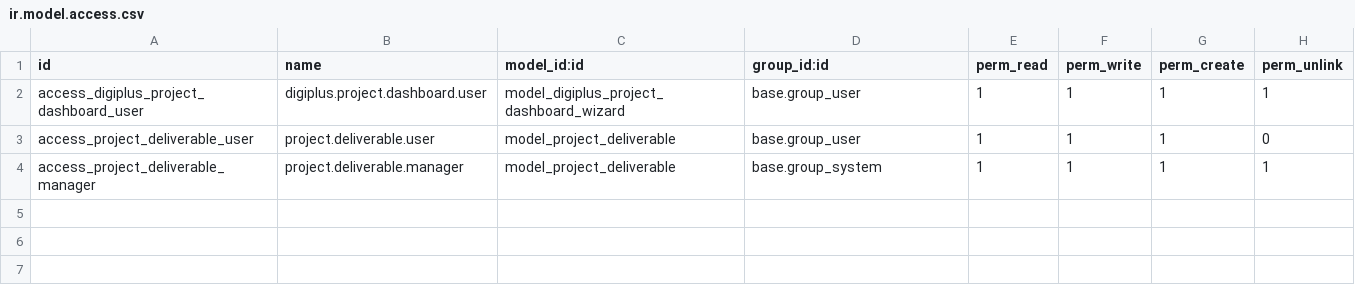
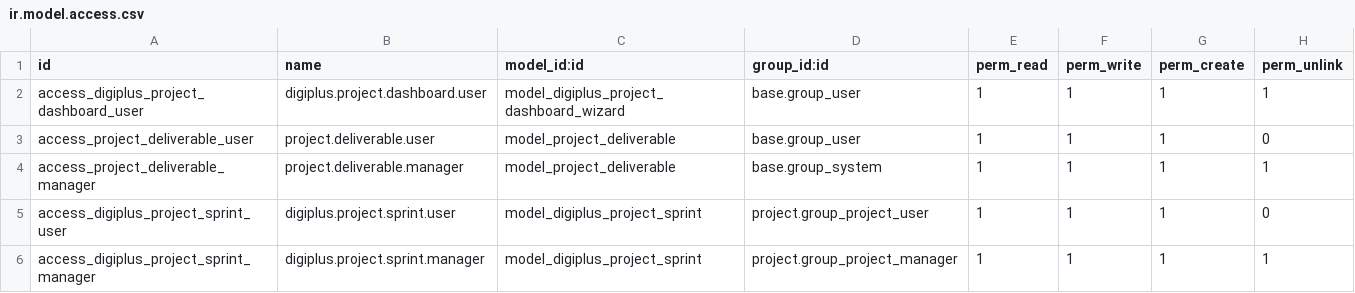
Before and after one commit to Josnel2/odoo-digiplus-agrochem-demo, a CSV file: addons/digiplus_project/security/ir.model.access.csv, drawn as a sheet; the diff names each change by its address in the sheet, - before the commit and + after, or states it on an @@ line.

Commit message:
Restore project sprint compatibility for upgrades

```diff
--- a/addons/digiplus_project/security/ir.model.access.csv
+++ b/addons/digiplus_project/security/ir.model.access.csv
+row 5: access_digiplus_project_sprint_user | digiplus.project.sprint.user | model_digiplus_project_sprint | project.group_project_user | 1 | 1 | 1 | 0
+row 6: access_digiplus_project_sprint_manager | digiplus.project.sprint.manager | model_digiplus_project_sprint | project.group_project_manager | 1 | 1 | 1 | 1
```
Also changed, not shown: 6 other files.
